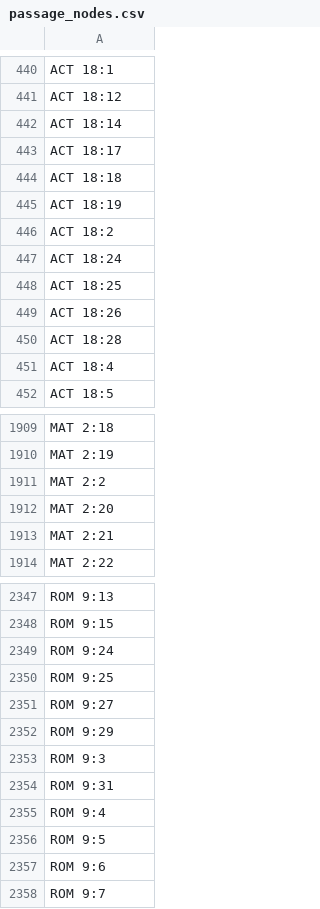
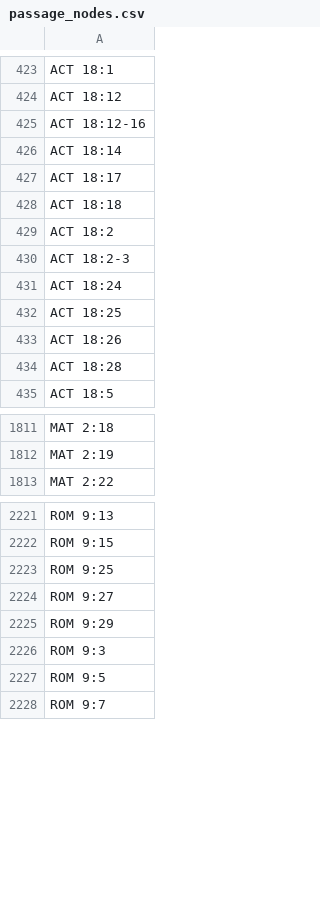
Before and after one commit to dx1004/bible-person-network, a CSV file: neo4j/import/passage_nodes.csv, drawn as a sheet; only a part is shown, gaps mark what is left out; removed rows and columns are numbered as before the commit, all else as after; the diff covers the shown part only; the diff names each change by its address in the sheet, - before the commit and + after, or states it on an @@ line.

```diff
--- a/neo4j/import/passage_nodes.csv
+++ b/neo4j/import/passage_nodes.csv
+row 425: ACT 18:12-16
-row 445: ACT 18:19
+row 430: ACT 18:2-3
-row 451: ACT 18:4
-row 1911: MAT 2:2
-row 1912: MAT 2:20
-row 1913: MAT 2:21
-row 2349: ROM 9:24
-row 2354: ROM 9:31
-row 2355: ROM 9:4
-row 2357: ROM 9:6
```
Also changed, not shown: 6 added rows, 129 removed rows and 1 edited cell elsewhere in this file, neo4j/import/identity_option_nodes.csv, neo4j/import/name_nodes.csv, 52 other files.
